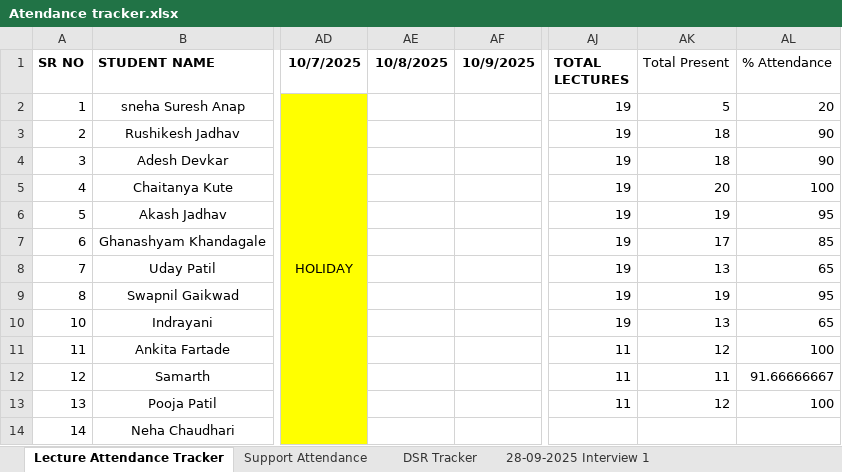
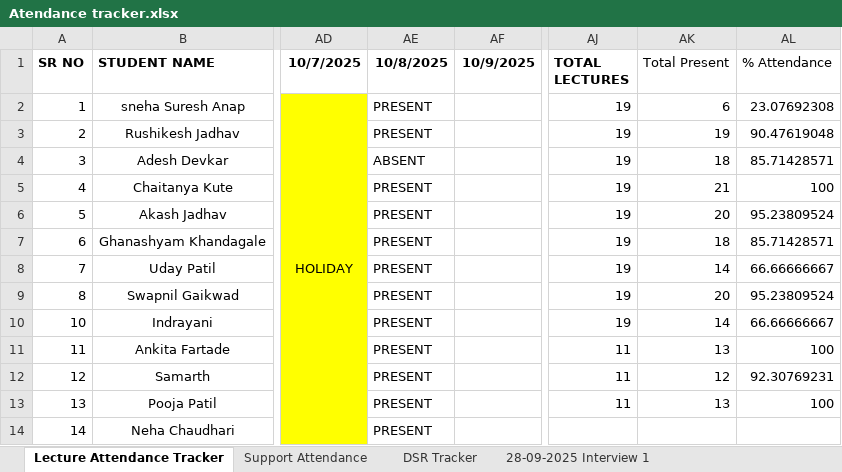
Before and after one commit to SourceCode-code/Source_and_Code_Batch_4_Master, an Excel workbook: Trackers/Atendance tracker.xlsx, sheet Lecture Attendance Tracker, drawn as a sheet; only a part is shown, gaps mark what is left out; values as stored, in another font and other column widths than the file's, no borders; conditional formats not drawn; the diff names each change by its address in the sheet, - before the commit and + after, or states it on an @@ line.

```diff
--- a/Trackers/Atendance tracker.xlsx (sheet Lecture Attendance Tracker)
+++ b/Trackers/Atendance tracker.xlsx (sheet Lecture Attendance Tracker)
-AE2:AE3 (10/8/2025): (empty)
+AE2:AE3 (10/8/2025): PRESENT
-AK2 (Total Present): 5
+AK2 (Total Present): 6
-AL2 (% Attendance): 20
+AL2 (% Attendance): 23.07692308
-AK3 (Total Present): 18
+AK3 (Total Present): 19
-AL3 (% Attendance): 90
+AL3 (% Attendance): 90.47619048
-AE4 (10/8/2025): (empty)
+AE4 (10/8/2025): ABSENT
-AL4 (% Attendance): 90
+AL4 (% Attendance): 85.71428571
-AE5:AE14 (10/8/2025): (empty)
+AE5:AE14 (10/8/2025): PRESENT
-AK5 (Total Present): 20
+AK5 (Total Present): 21
-AK6 (Total Present): 19
+AK6 (Total Present): 20
-AL6 (% Attendance): 95
+AL6 (% Attendance): 95.23809524
-AK7 (Total Present): 17
+AK7 (Total Present): 18
-AL7 (% Attendance): 85
+AL7 (% Attendance): 85.71428571
-AK8 (Total Present): 13
+AK8 (Total Present): 14
-AL8 (% Attendance): 65
+AL8 (% Attendance): 66.66666667
-AK9 (Total Present): 19
+AK9 (Total Present): 20
-AL9 (% Attendance): 95
+AL9 (% Attendance): 95.23809524
-AK10 (Total Present): 13
+AK10 (Total Present): 14
-AL10 (% Attendance): 65
+AL10 (% Attendance): 66.66666667
-AK11 (Total Present): 12
+AK11 (Total Present): 13
-AK12 (Total Present): 11
+AK12 (Total Present): 12
-AL12 (% Attendance): 91.66666667
+AL12 (% Attendance): 92.30769231
-AK13 (Total Present): 12
+AK13 (Total Present): 13
```
Also changed, not shown: 1 other file.
